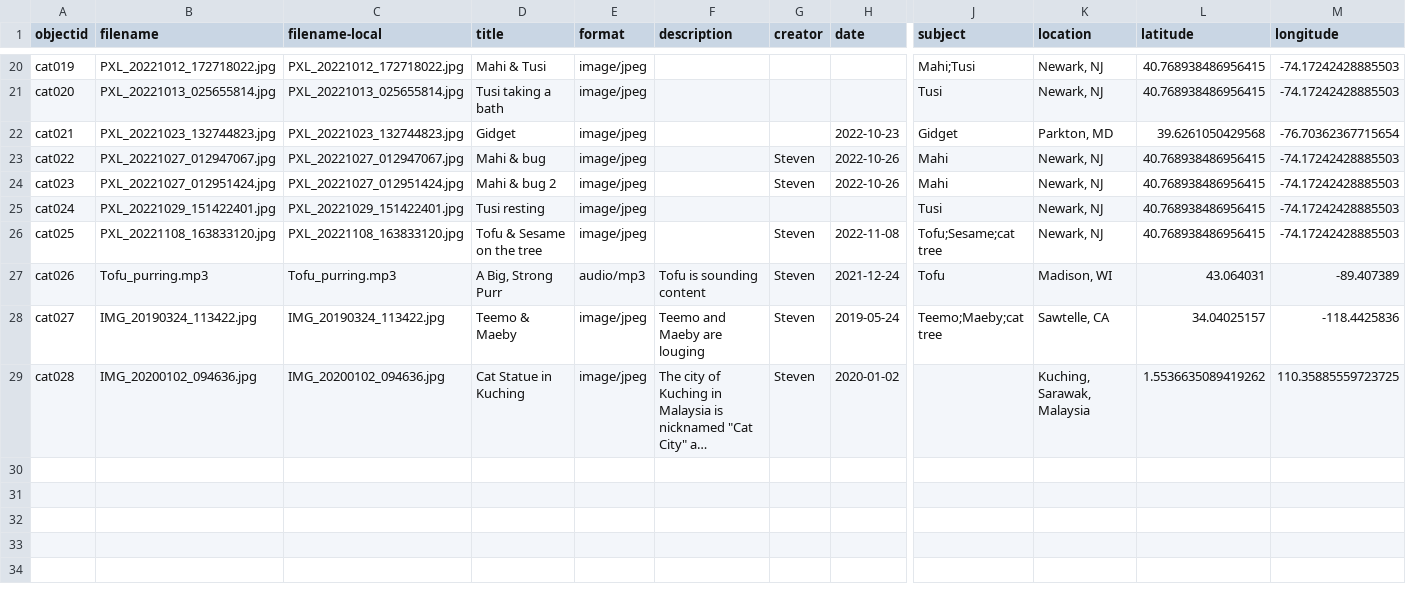
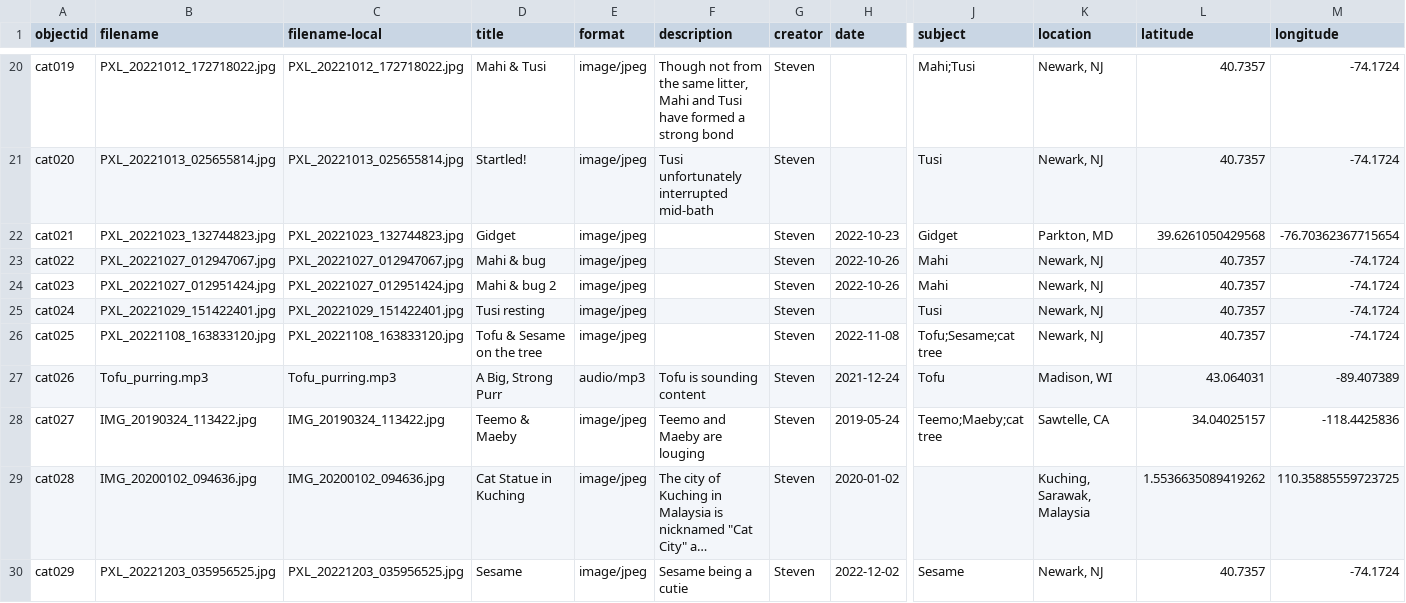
Before and after one commit to smwhelan/Cats-I-Have-Met, a CSV file: _data/cats.csv, drawn as a sheet; only a part is shown, gaps mark what is left out; long unchanged cells end in …; rows hold the shown columns only; the diff covers the shown part only; the diff names each change by its address in the sheet, - before the commit and + after, or states it on an @@ line.

```diff
--- a/_data/cats.csv
+++ b/_data/cats.csv
-F20 (description): (empty)
+F20 (description): Though not from the same litter, Mahi and Tusi have formed a strong bond
-G20:G22 (creator): (empty)
+G20:G22 (creator): Steven
-L20:L21 (latitude): 40.768938486956415
+L20:L21 (latitude): 40.7357
-M20:M21 (longitude): -74.17242428885503
+M20:M21 (longitude): -74.1724
-D21 (title): Tusi taking a bath
+D21 (title): Startled!
-F21 (description): (empty)
+F21 (description): Tusi unfortunately interrupted mid-bath
-L23:L26 (latitude): 40.768938486956415
+L23:L26 (latitude): 40.7357
-M23:M26 (longitude): -74.17242428885503
+M23:M26 (longitude): -74.1724
-G25 (creator): (empty)
+G25 (creator): Steven
+row 30: cat029 | PXL_20221203_035956525.jpg | PXL_20221203_035956525.jpg | Sesame | image/jpeg | Sesame being a cutie | Steven | 2022-12-02 | Sesame | Newark, NJ | 40.7357 | -74.1724
```
Also changed, not shown: 41 edited cells elsewhere in this file.
